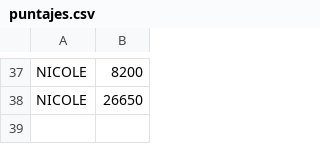
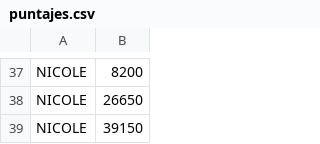
Before and after one commit to nicosk8/TPFinal_Div317_Heck_Nicole, a CSV file: puntajes.csv, drawn as a sheet; only a part is shown, gaps mark what is left out.

```diff
--- a/puntajes.csv
+++ b/puntajes.csv
@@ -38 +38,2 @@ NICOLE,8200
 NICOLE,26650
+NICOLE,39150
```
Also changed, not shown: 15 other files.
